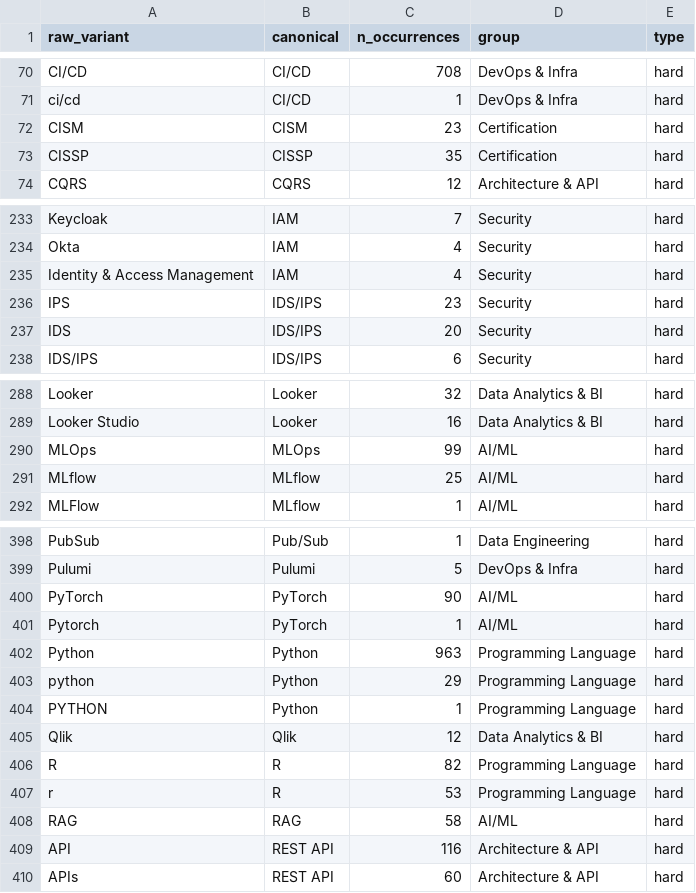
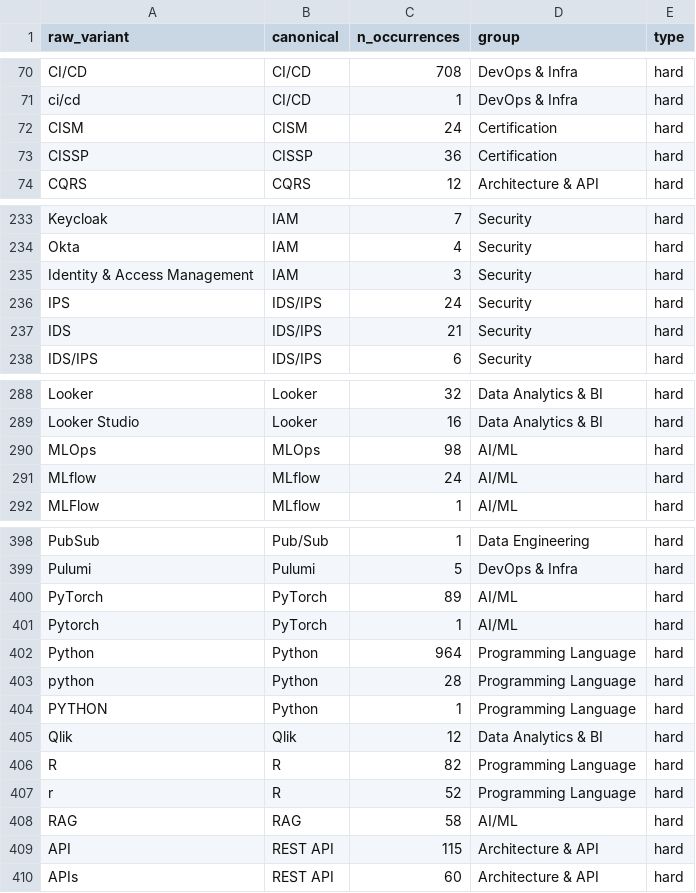
Before and after one commit to Uoe88/kltn-it-skills, a CSV file: data/skill_alias_map.csv, drawn as a sheet; only a part is shown, gaps mark what is left out; the diff covers the shown part only.

```diff
--- a/data/skill_alias_map.csv
+++ b/data/skill_alias_map.csv
@@ -71,4 +71,4 @@ CI/CD,CI/CD,708,DevOps & Infra,hard
 ci/cd,CI/CD,1,DevOps & Infra,hard
-CISM,CISM,23,Certification,hard
-CISSP,CISSP,35,Certification,hard
+CISM,CISM,24,Certification,hard
+CISSP,CISSP,36,Certification,hard
 CQRS,CQRS,12,Architecture & API,hard
@@ -234,5 +234,5 @@ Keycloak,IAM,7,Security,hard
 Okta,IAM,4,Security,hard
-Identity & Access Management,IAM,4,Security,hard
-IPS,IDS/IPS,23,Security,hard
-IDS,IDS/IPS,20,Security,hard
+Identity & Access Management,IAM,3,Security,hard
+IPS,IDS/IPS,24,Security,hard
+IDS,IDS/IPS,21,Security,hard
 IDS/IPS,IDS/IPS,6,Security,hard
@@ -289,4 +289,4 @@ Looker,Looker,32,Data Analytics & BI,hard
 Looker Studio,Looker,16,Data Analytics & BI,hard
-MLOps,MLOps,99,AI/ML,hard
-MLflow,MLflow,25,AI/ML,hard
+MLOps,MLOps,98,AI/ML,hard
+MLflow,MLflow,24,AI/ML,hard
 MLFlow,MLflow,1,AI/ML,hard
@@ -399,6 +399,6 @@ PubSub,Pub/Sub,1,Data Engineering,hard
 Pulumi,Pulumi,5,DevOps & Infra,hard
-PyTorch,PyTorch,90,AI/ML,hard
+PyTorch,PyTorch,89,AI/ML,hard
 Pytorch,PyTorch,1,AI/ML,hard
-Python,Python,963,Programming Language,hard
-python,Python,29,Programming Language,hard
+Python,Python,964,Programming Language,hard
+python,Python,28,Programming Language,hard
 PYTHON,Python,1,Programming Language,hard
@@ -406,5 +406,5 @@ Qlik,Qlik,12,Data Analytics & BI,hard
 R,R,82,Programming Language,hard
-r,R,53,Programming Language,hard
+r,R,52,Programming Language,hard
 RAG,RAG,58,AI/ML,hard
-API,REST API,116,Architecture & API,hard
+API,REST API,115,Architecture & API,hard
 APIs,REST API,60,Architecture & API,hard
```
Also changed, not shown: 20 edited cells elsewhere in this file, data/skill_implied_pairs.csv, data/skill_taxonomy.csv, 3 other files.
